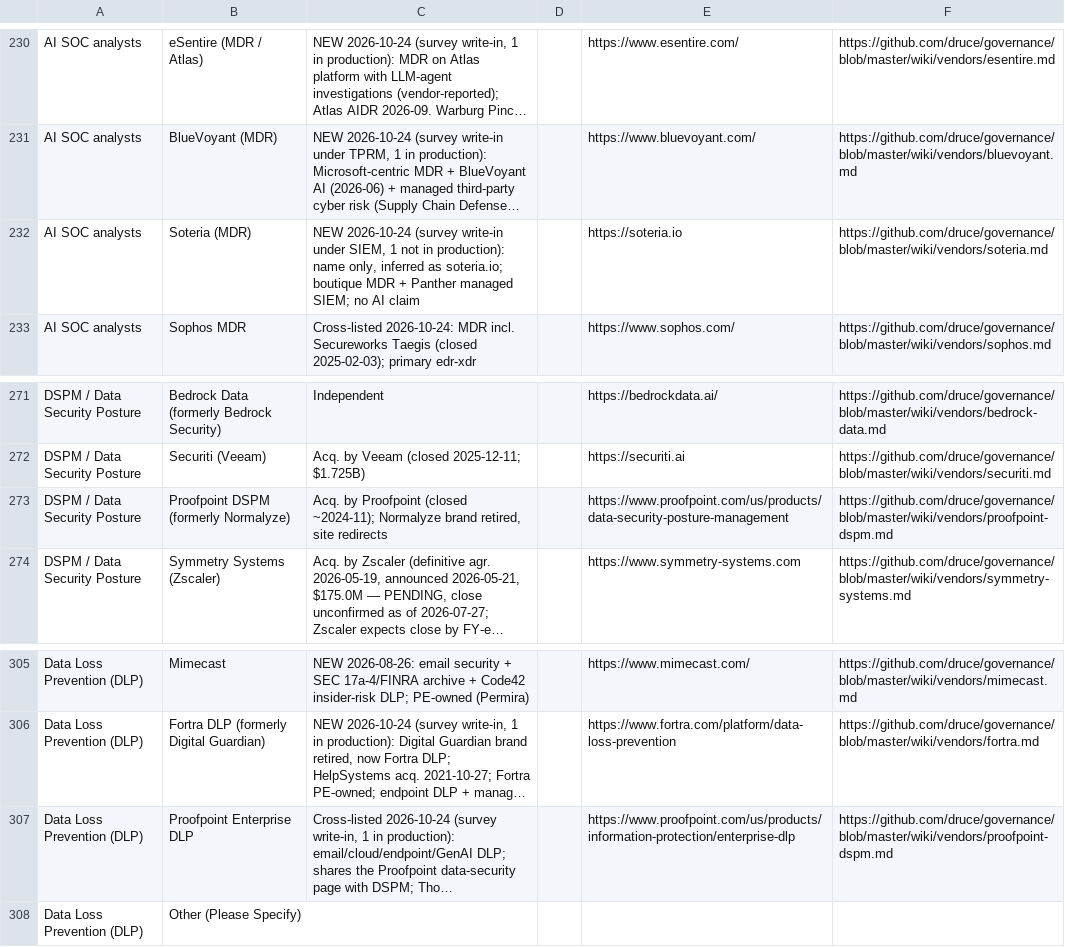
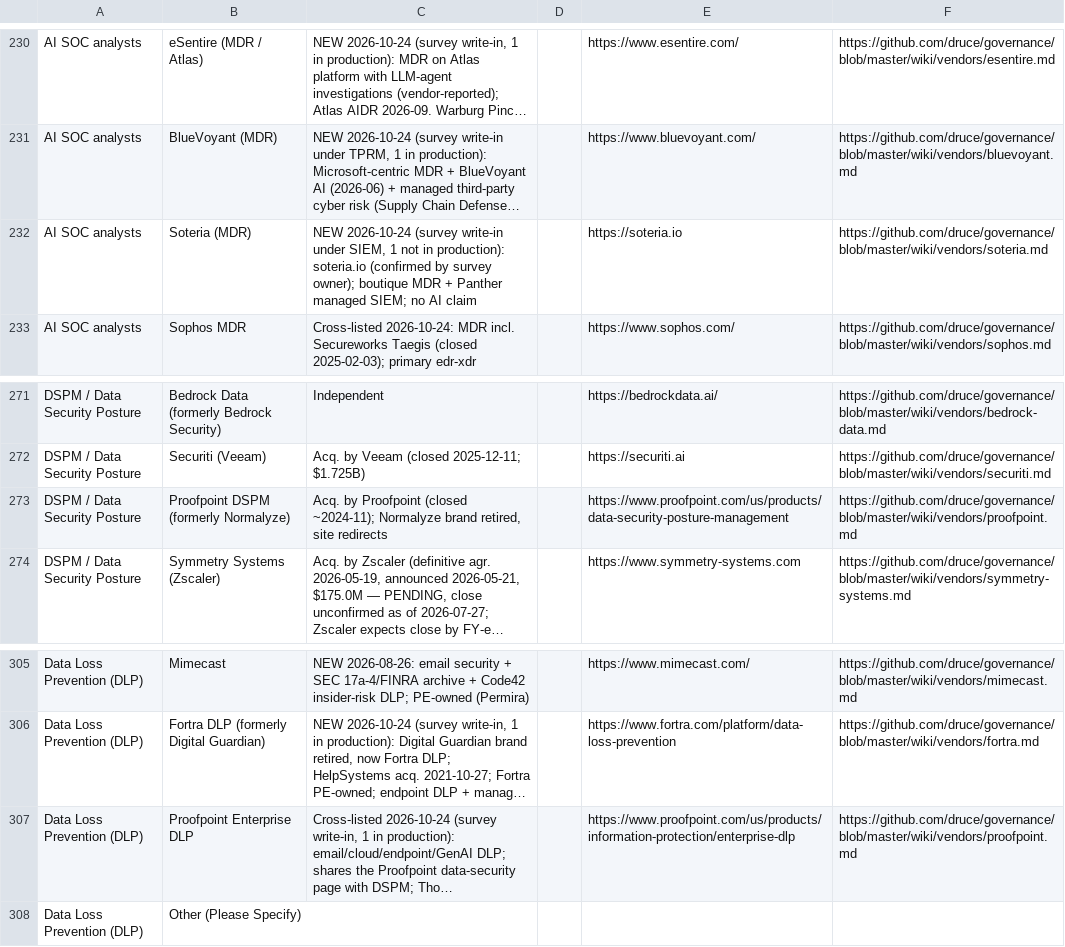
Before and after one commit to druce/governance, a CSV file: survey-v2.csv, drawn as a sheet; only a part is shown, gaps mark what is left out; long unchanged cells end in …; the diff names each change by its address in the sheet, - before the commit and + after, or states it on an @@ line.

```diff
--- a/survey-v2.csv
+++ b/survey-v2.csv
-C232: …in production): name only, inferred as soteria.io; boutique MDR…
+C232: …in production): soteria.io (confirmed by survey owner); boutique MDR…
-F273: https://github.com/druce/governance/blob/master/wiki/vendors/proofpoint-dspm.md
+F273: https://github.com/druce/governance/blob/master/wiki/vendors/proofpoint.md
-F307: https://github.com/druce/governance/blob/master/wiki/vendors/proofpoint-dspm.md
+F307: https://github.com/druce/governance/blob/master/wiki/vendors/proofpoint.md
```
Also changed, not shown: reports/survey-writeins-2026-10-23/triage.csv, 19 other files.
